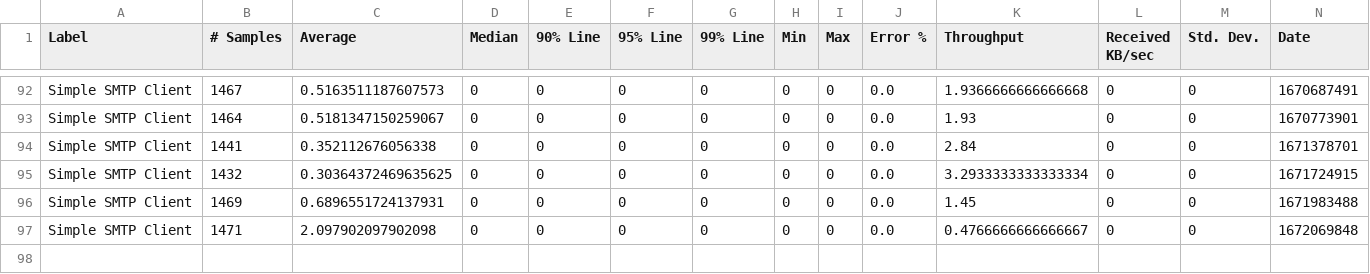
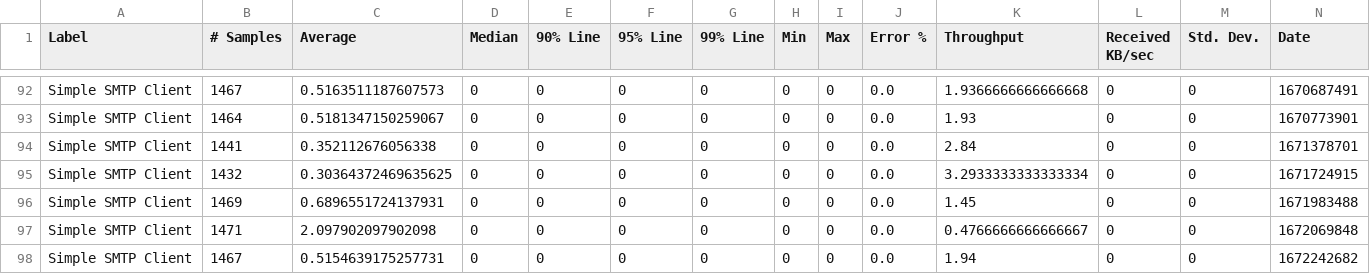
Before and after one commit to ballerina-platform/module-ballerina-email, a CSV file: load-tests/smtp_client/results/summary.csv, drawn as a sheet; only a part is shown, gaps mark what is left out; rows hold the shown columns only; the diff names each change by its address in the sheet, - before the commit and + after, or states it on an @@ line.

Commit message:
Update smtp_client test results on Wed Dec 28 15:52:26 UTC 2022

```diff
--- a/load-tests/smtp_client/results/summary.csv
+++ b/load-tests/smtp_client/results/summary.csv
+row 98: Simple SMTP Client | 1467 | 0.5154639175257731 | 0 | 0 | 0 | 0 | 0 | 0 | 0.0 | 1.94 | 0 | 0 | 1672242682
```
